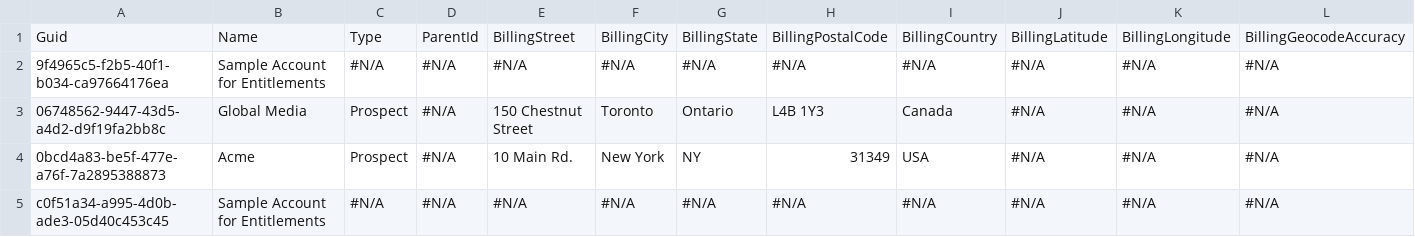
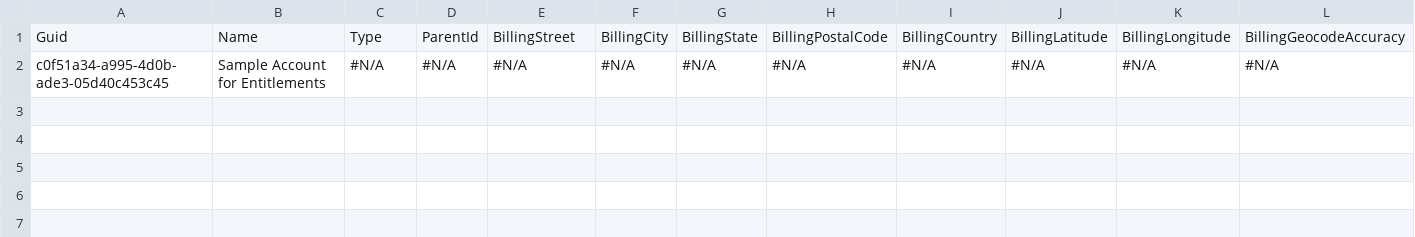
Before and after one commit to tzioprodly/tzioprodly, a CSV file: data/Account.csv, drawn as a sheet; only a part is shown; rows hold the shown columns only; the diff names each change by its address in the sheet, - before the commit and + after, or states it on an @@ line.

Commit message:
gfhgfhf

```diff
--- a/data/Account.csv
+++ b/data/Account.csv
-row 2: 9f4965c5-f2b5-40f1-b034-ca97664176ea | Sample Account for Entitlements | #N/A | #N/A | #N/A | #N/A | #N/A | #N/A | #N/A | #N/A | #N/A | #N/A
-row 3: 06748562-9447-43d5-a4d2-d9f19fa2bb8c | Global Media | Prospect | #N/A | 150 Chestnut Street | Toronto | Ontario | L4B 1Y3 | Canada | #N/A | #N/A | #N/A
-row 4: 0bcd4a83-be5f-477e-a76f-7a2895388873 | Acme | Prospect | #N/A | 10 Main Rd. | New York | NY | 31349 | USA | #N/A | #N/A | #N/A
```
